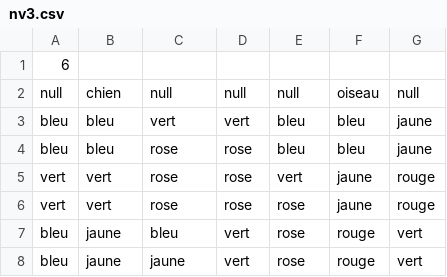
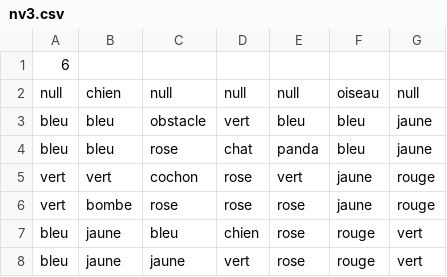
Before and after one commit to bastiansmn/Cochonou-adventures, a CSV file: ressources/niveaux/nv3.csv, drawn as a sheet; the diff names each change by its address in the sheet, - before the commit and + after, or states it on an @@ line.

```diff
--- a/ressources/niveaux/nv3.csv
+++ b/ressources/niveaux/nv3.csv
-C3: vert
+C3: obstacle
-D4: rose
+D4: chat
-E4: bleu
+E4: panda
-C5: rose
+C5: cochon
-B6: vert
+B6: bombe
-D7: vert
+D7: chien
```
Also changed, not shown: 2 other files.
